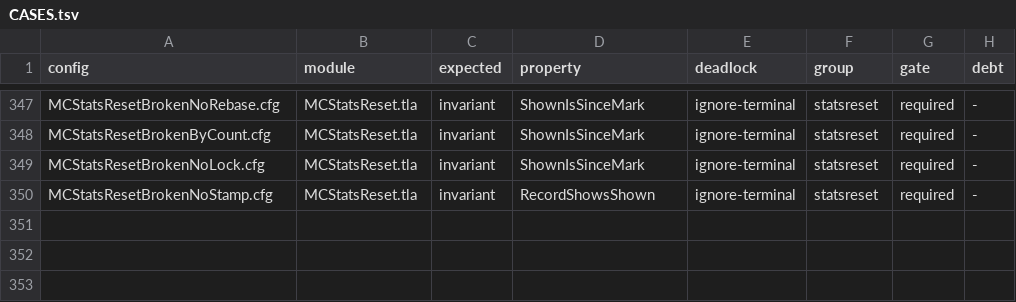
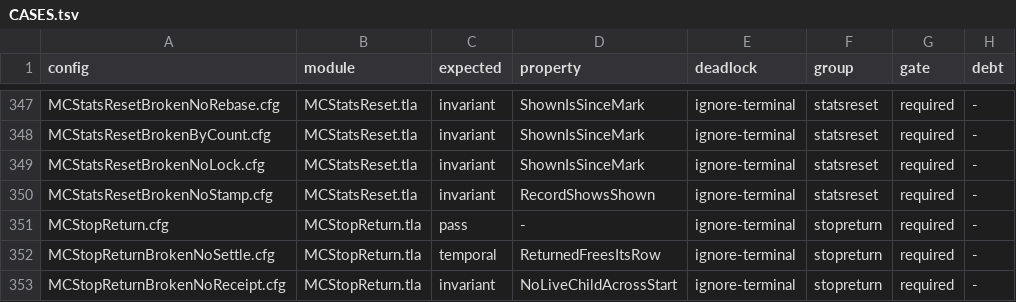
Before and after one commit to mas-bandwidth/nova-sprint, a TSV file: tla/CASES.tsv, drawn as a sheet; only a part is shown, gaps mark what is left out; the diff names each change by its address in the sheet, - before the commit and + after, or states it on an @@ line.

```diff
--- a/tla/CASES.tsv
+++ b/tla/CASES.tsv
+row 351: MCStopReturn.cfg | MCStopReturn.tla | pass | - | ignore-terminal | stopreturn | required | -
+row 352: MCStopReturnBrokenNoSettle.cfg | MCStopReturn.tla | temporal | ReturnedFreesItsRow | ignore-terminal | stopreturn | required | -
+row 353: MCStopReturnBrokenNoReceipt.cfg | MCStopReturn.tla | invariant | NoLiveChildAcrossStart | ignore-terminal | stopreturn | required | -
```
Also changed, not shown: 13 other files.
